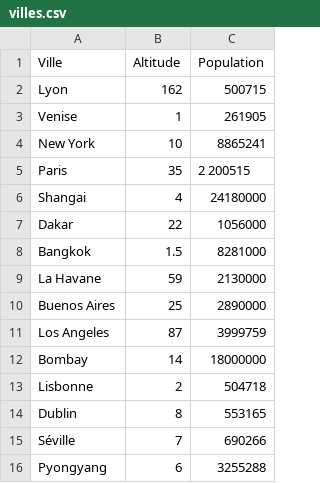
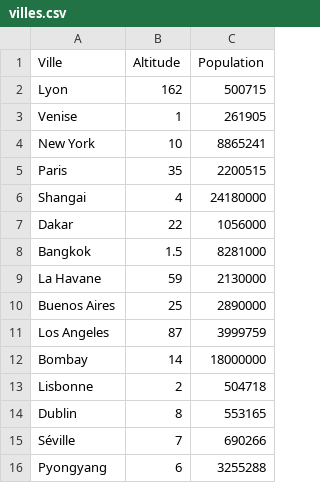
Before and after one commit to seaLevelProjet/seaLevelProjet.github.io, a CSV file: villes.csv, drawn as a sheet.

Commit message:
Update villes.csv

```diff
--- a/villes.csv
+++ b/villes.csv
@@ -4,3 +4,3 @@ Venise,1,261905
 New York,10,8865241
-Paris,35,2 200515
+Paris,35,2200515
 Shangai,4,24180000
```
